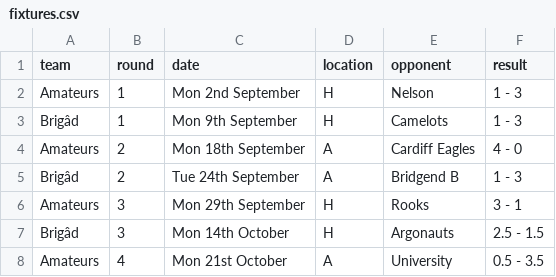
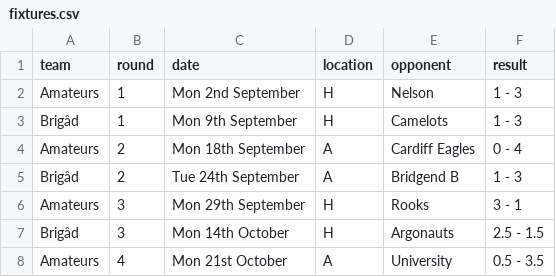
Before and after one commit to PentyrchChess/PentyrchChess.github.io, a CSV file: _data/fixtures.csv, drawn as a sheet; only a part is shown.

Commit message:
Update fixtures.csv

```diff
--- a/_data/fixtures.csv
+++ b/_data/fixtures.csv
@@ -3,3 +3,3 @@ Amateurs,1,Mon 2nd September,H,Nelson,1 - 3
 Brigâd,1,Mon 9th September,H,Camelots,1 - 3
-Amateurs,2,Mon 18th September,A,Cardiff Eagles,4 - 0
+Amateurs,2,Mon 18th September,A,Cardiff Eagles,0 - 4
 Brigâd,2,Tue 24th September,A,Bridgend B,1 - 3
```
